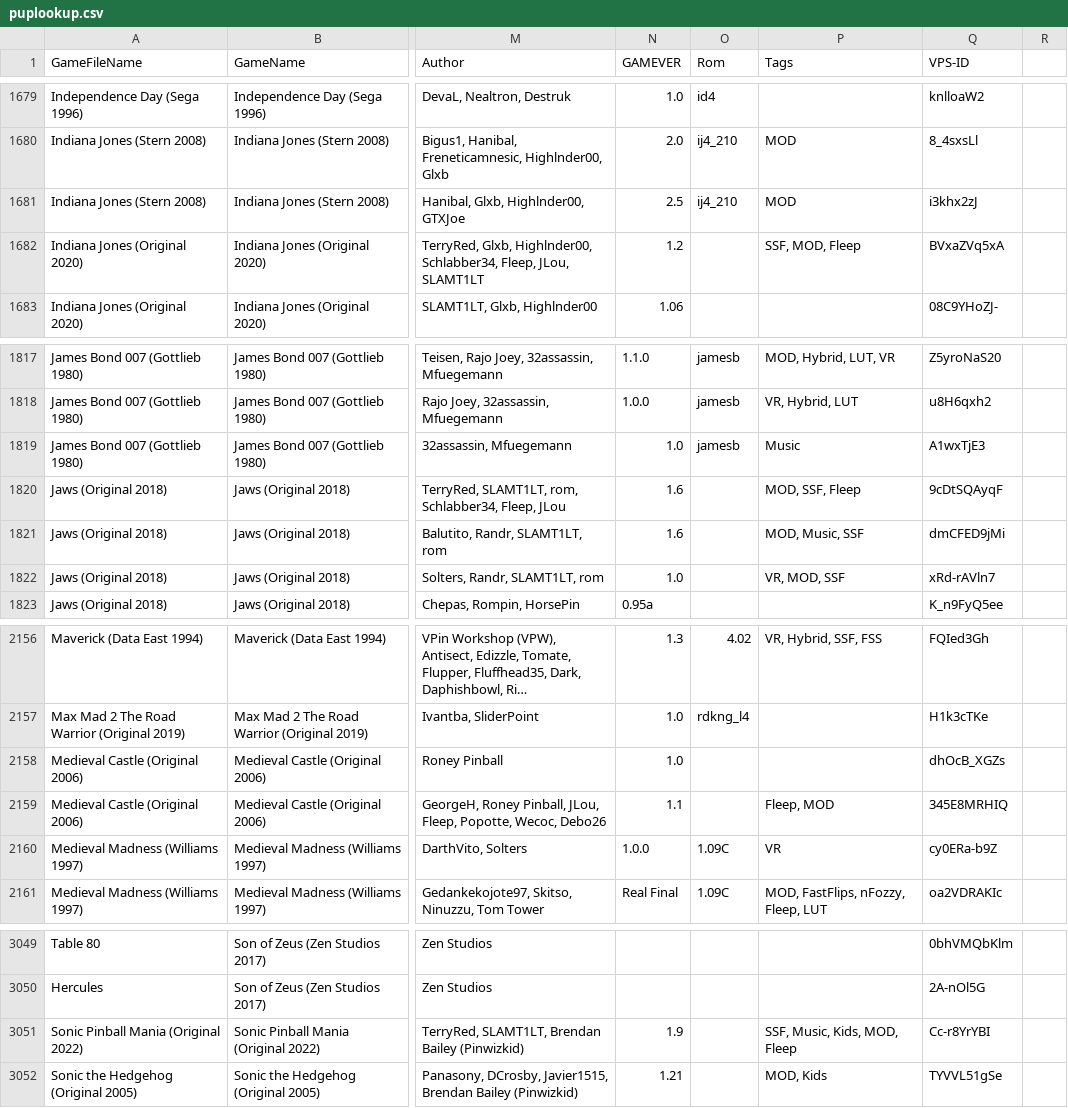
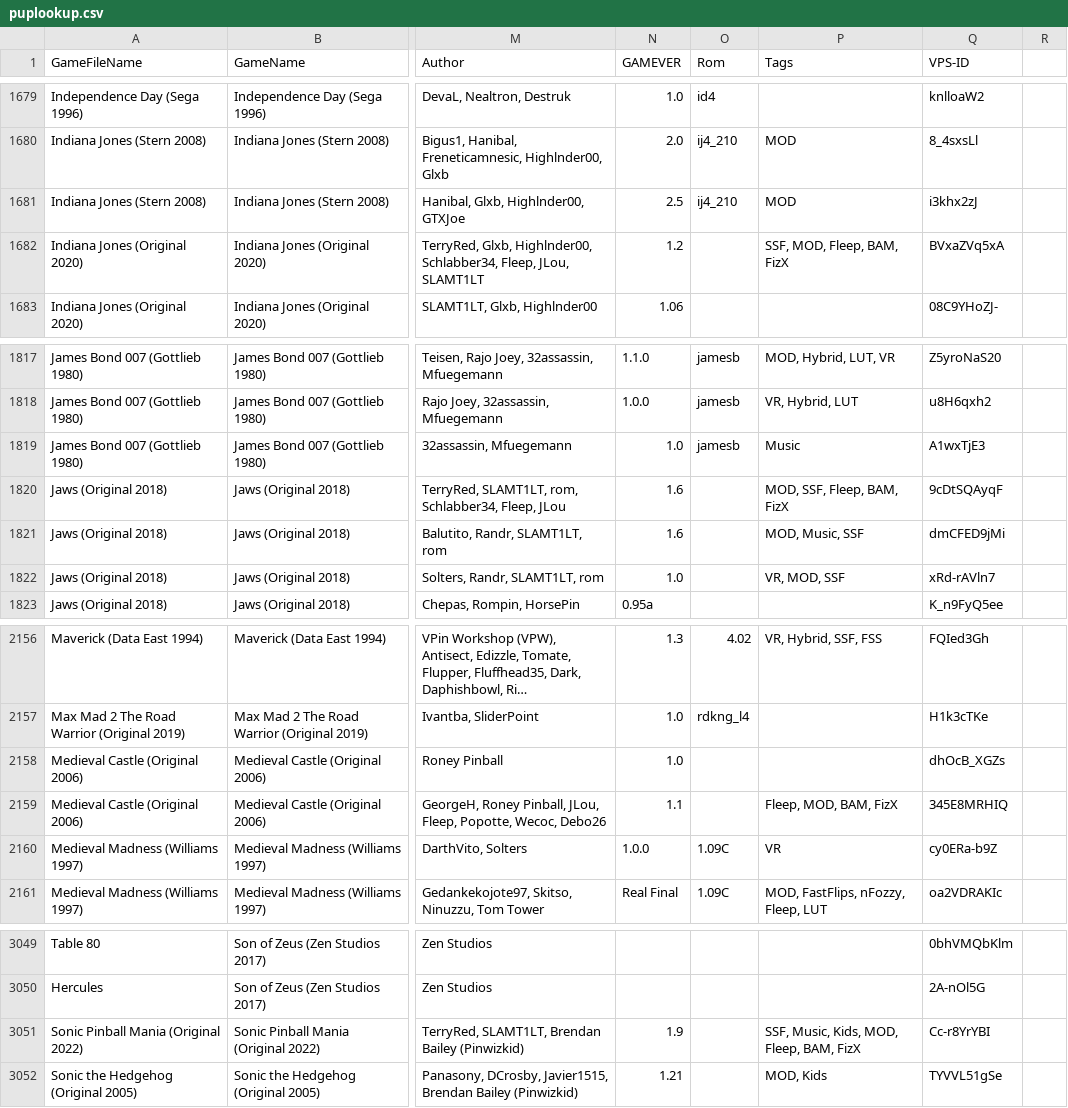
Before and after one commit to VirtualPinballSpreadsheet/vps-db, a CSV file: db/puplookup.csv, drawn as a sheet; only a part is shown, gaps mark what is left out; long unchanged cells end in …; the diff covers the shown part only; the diff names each change by its address in the sheet, - before the commit and + after, or states it on an @@ line.

```diff
--- a/db/puplookup.csv
+++ b/db/puplookup.csv
-P1682 (Tags): SSF, MOD, Fleep
+P1682 (Tags): SSF, MOD, Fleep, BAM, FizX
-P1820 (Tags): MOD, SSF, Fleep
+P1820 (Tags): MOD, SSF, Fleep, BAM, FizX
-P2159 (Tags): Fleep, MOD
+P2159 (Tags): Fleep, MOD, BAM, FizX
-P3051 (Tags): SSF, Music, Kids, MOD, Fleep
+P3051 (Tags): SSF, Music, Kids, MOD, Fleep, BAM, FizX
```
Also changed, not shown: 9 edited cells elsewhere in this file, 1 other file.
